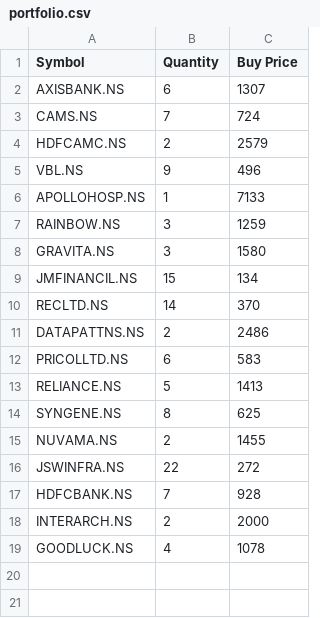
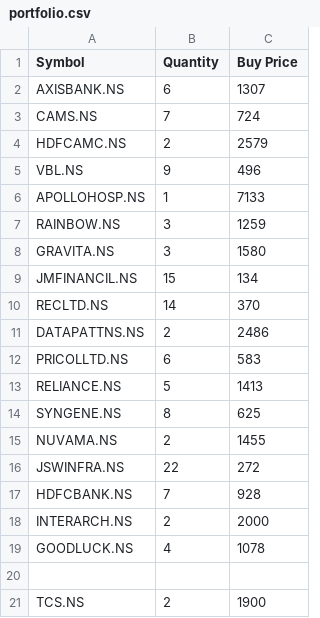
Before and after one commit to Keshav-c0de/market-dash, a CSV file: portfolio.csv, drawn as a sheet; the diff names each change by its address in the sheet, - before the commit and + after, or states it on an @@ line.

```diff
--- a/portfolio.csv
+++ b/portfolio.csv
+row 20: (empty)
+row 21: TCS.NS | 2 | 1900
```
Also changed, not shown: 2 other files.
